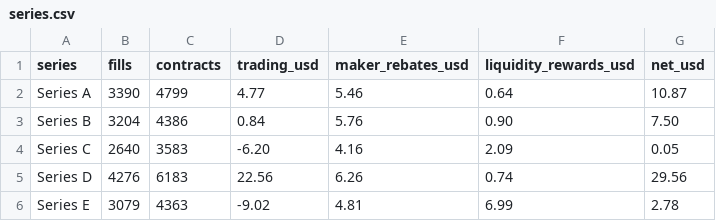
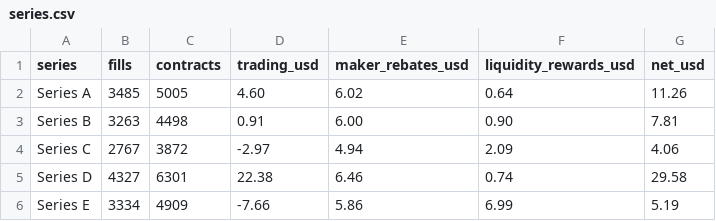
Before and after one commit to Tanuj-07/prediction-market-making, a CSV file: data/series.csv, drawn as a sheet.

```diff
--- a/data/series.csv
+++ b/data/series.csv
@@ -1,6 +1,6 @@
 series,fills,contracts,trading_usd,maker_rebates_usd,liquidity_rewards_usd,net_usd
-Series A,3390,4799,4.77,5.46,0.64,10.87
-Series B,3204,4386,0.84,5.76,0.90,7.50
-Series C,2640,3583,-6.20,4.16,2.09,0.05
-Series D,4276,6183,22.56,6.26,0.74,29.56
-Series E,3079,4363,-9.02,4.81,6.99,2.78
+Series A,3485,5005,4.60,6.02,0.64,11.26
+Series B,3263,4498,0.91,6.00,0.90,7.81
+Series C,2767,3872,-2.97,4.94,2.09,4.06
+Series D,4327,6301,22.38,6.46,0.74,29.58
+Series E,3334,4909,-7.66,5.86,6.99,5.19
```
Also changed, not shown: data/daily.csv, data/versions.csv, 8 other files.
